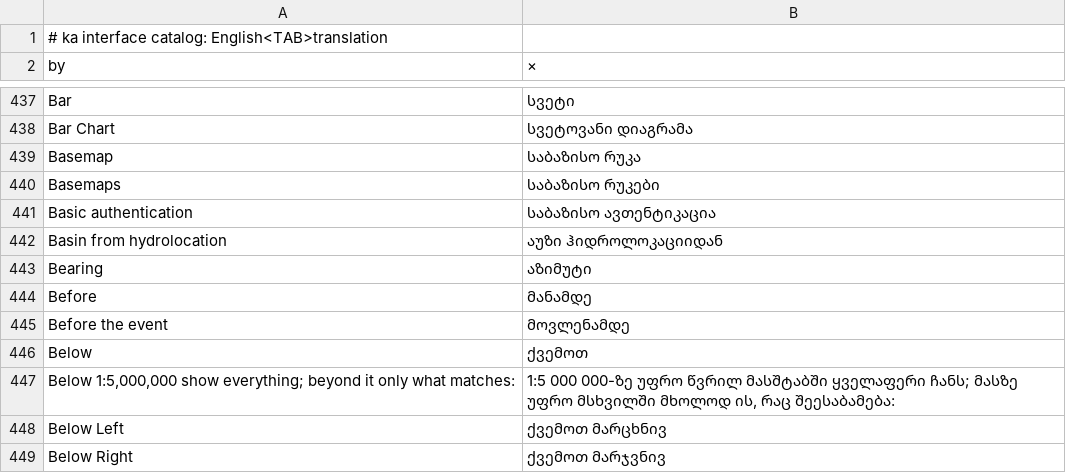
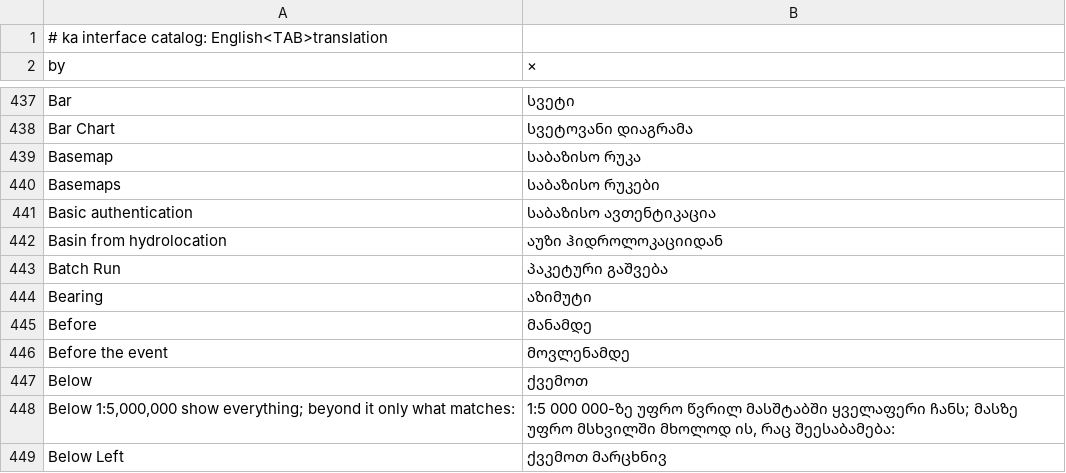
Before and after one commit to opengeos/RustGIS, a TSV file: crates/ui-egui/src/i18n/ka.tsv, drawn as a sheet; only a part is shown, gaps mark what is left out; the shorter side is filled out with more unchanged rows; the diff names each change by its address in the sheet, - before the commit and + after, or states it on an @@ line.

Commit message:
i18n: translate Batch Run

```diff
--- a/crates/ui-egui/src/i18n/ka.tsv
+++ b/crates/ui-egui/src/i18n/ka.tsv
+row 443: Batch Run | პაკეტური გაშვება
```
Also changed, not shown: crates/ui-egui/src/i18n/bn.tsv, crates/ui-egui/src/i18n/el.tsv, 16 other files.
